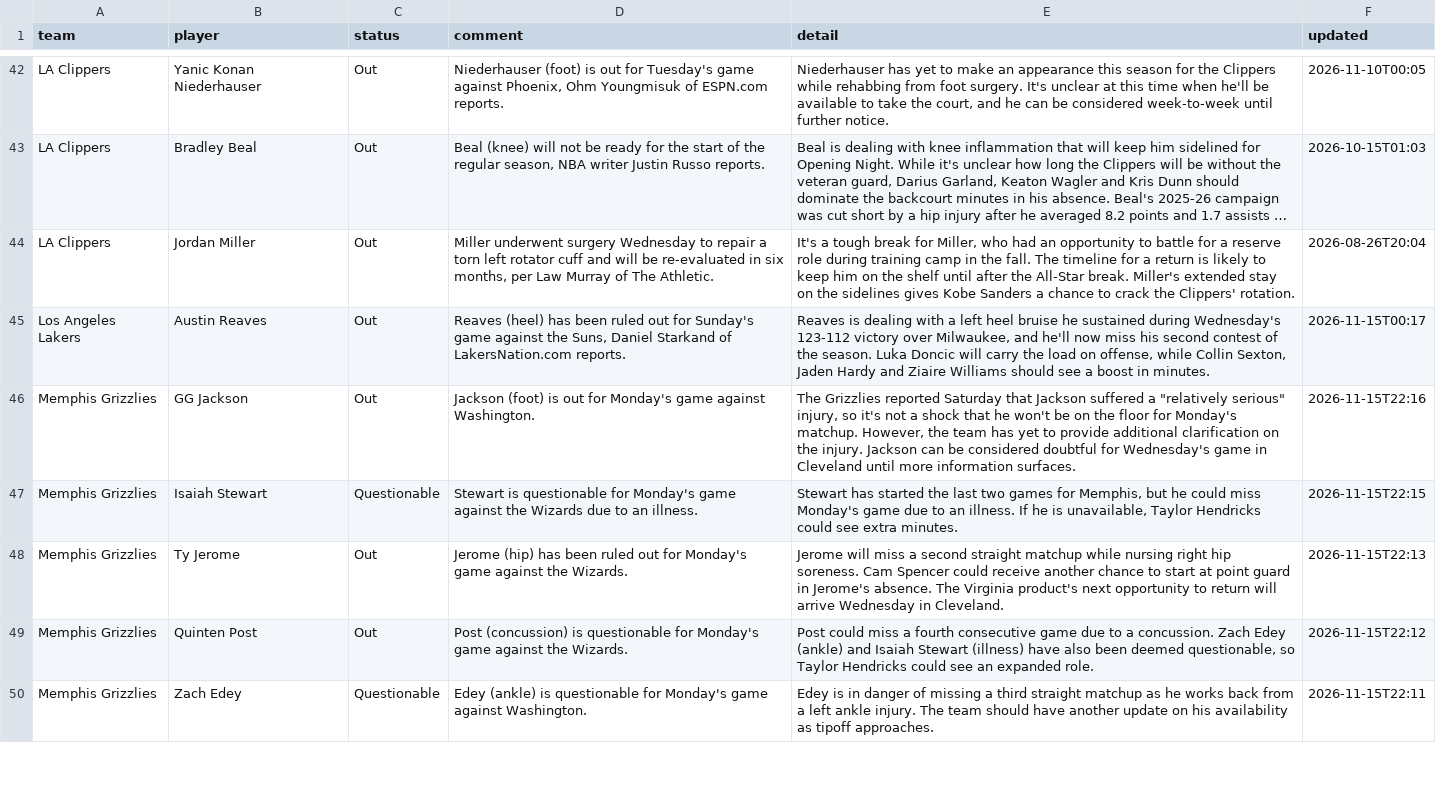
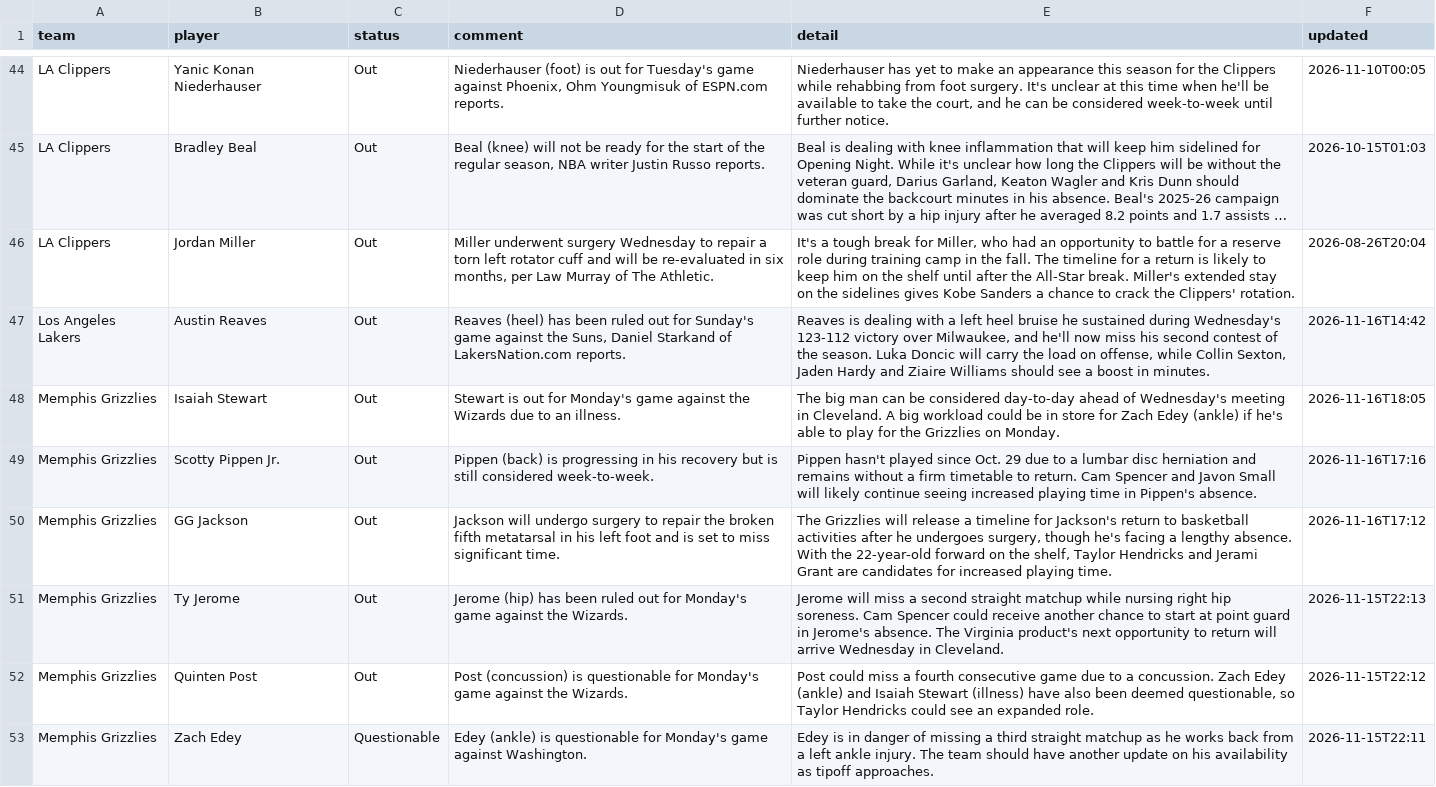
Before and after one commit to barrca12-rgb/NBA, a CSV file: injuries/latest.csv, drawn as a sheet; only a part is shown, gaps mark what is left out; long unchanged cells end in …; removed rows and columns are numbered as before the commit, all else as after; the diff covers the shown part only; the diff names each change by its address in the sheet, - before the commit and + after, or states it on an @@ line.

```diff
--- a/injuries/latest.csv
+++ b/injuries/latest.csv
-F47 (updated): 2026-11-15T00:17
+F47 (updated): 2026-11-16T14:42
+row 48: Memphis Grizzlies | Isaiah Stewart | Out | Stewart is out for Monday's game against the Wizards due to an illness. | The big man can be considered day-to-day ahead of Wednesday's meeting in Cleveland. A big workload could be in store for Zach Edey (ankle) if he's able to play for the Grizzlies on Monday. | 2026-11-16T18:05
+row 49: Memphis Grizzlies | Scotty Pippen Jr. | Out | Pippen (back) is progressing in his recovery but is still considered week-to-week. | Pippen hasn't played since Oct. 29 due to a lumbar disc herniation and remains without a firm timetable to return. Cam Spencer and Javon Small will likely continue seeing increased playing time in Pippen's absence. | 2026-11-16T17:16
-D50 (comment): Jackson (foot) is out for Monday's game against Washington.
+D50 (comment): Jackson will undergo surgery to repair the broken fifth metatarsal in his left foot and is set to miss significant time.
-E50 (detail): The Grizzlies reported Saturday that Jackson suffered a "relatively serious" injury, so it's not a shock that he won't be on the floor for Monday's matchup. However, the team has yet to provide additional clarification on the injury. Jackson can be considered doubtful for Wednesday's game in Cleveland until more information surfaces.
+E50 (detail): The Grizzlies will release a timeline for Jackson's return to basketball activities after he undergoes surgery, though he's facing a lengthy absence. With the 22-year-old forward on the shelf, Taylor Hendricks and Jerami Grant are candidates for increased playing time.
-F50 (updated): 2026-11-15T22:16
+F50 (updated): 2026-11-16T17:12
-row 47: Memphis Grizzlies | Isaiah Stewart | Questionable | Stewart is questionable for Monday's game against the Wizards due to an illness. | Stewart has started the last two games for Memphis, but he could miss Monday's game due to an illness. If he is unavailable, Taylor Hendricks could see extra minutes. | 2026-11-15T22:15
```
Also changed, not shown: 11 added rows, 9 removed rows and 30 edited cells elsewhere in this file, lines/espn_open_2027.csv, 3 other files.
